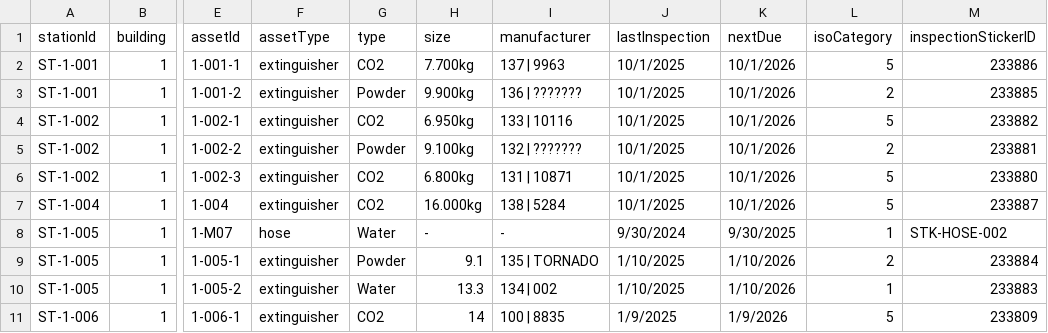
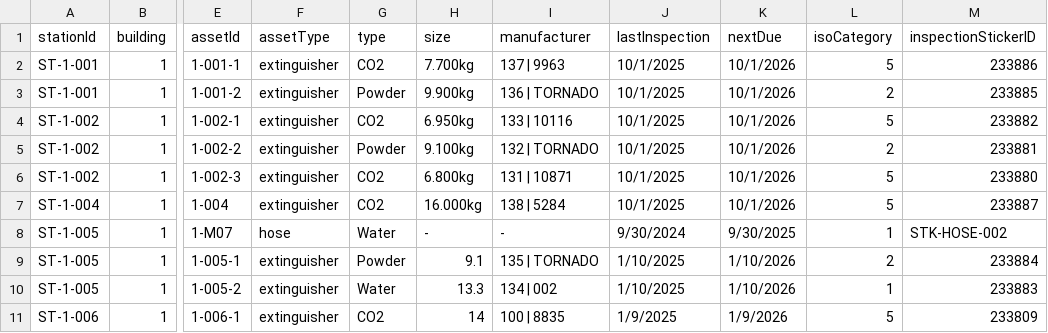
Before and after one commit to SKuytov/fire-extgn, a CSV file: stations.csv, drawn as a sheet; only a part is shown, gaps mark what is left out; the diff names each change by its address in the sheet, - before the commit and + after, or states it on an @@ line.

Commit message:
Add files via upload

```diff
--- a/stations.csv
+++ b/stations.csv
-I3 (manufacturer): 136 | ???????
+I3 (manufacturer): 136 | TORNADO
-I5 (manufacturer): 132 | ???????
+I5 (manufacturer): 132 | TORNADO
```
